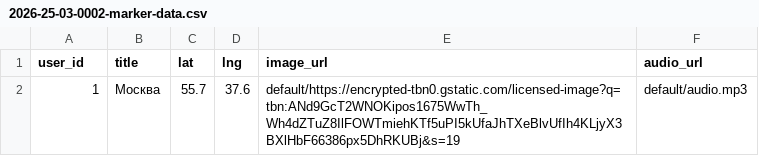
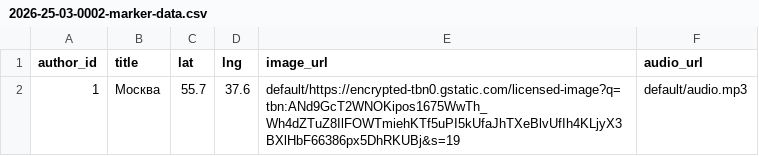
Before and after one commit to alexkosarev2009/PYVBackend, a CSV file: src/main/resources/db.changelog/data/csv/2026-25-03-0002-marker-data.csv, drawn as a sheet.

```diff
--- a/src/main/resources/db.changelog/data/csv/2026-25-03-0002-marker-data.csv
+++ b/src/main/resources/db.changelog/data/csv/2026-25-03-0002-marker-data.csv
@@ -1,2 +1,2 @@
-user_id;title;lat;lng;image_url;audio_url
+author_id;title;lat;lng;image_url;audio_url
 1;Москва;55.7;37.6;default/https://encrypted-tbn0.gstatic.com/licensed-image?q=tbn:ANd9GcT2WNOKipos1675WwTh_Wh4dZTuZ8IlFOWTmiehKTf5uPI5kUfaJhTXeBlvUfIh4KLjyX3BXlHbF66386px5DhRKUBj&s=19;default/audio.mp3
```
Also changed, not shown: 19 other files.
